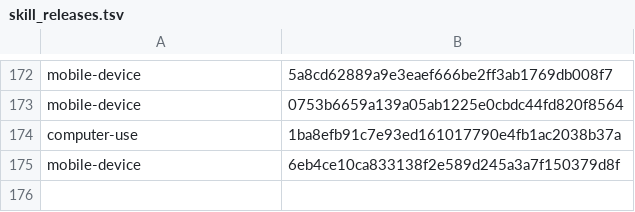
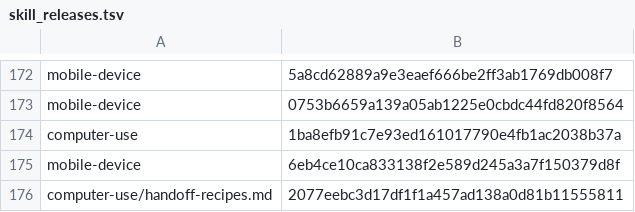
Before and after one commit to cjy5507/zerocode-ide, a TSV file: crates/zerocode-core/src/skill_releases.tsv, drawn as a sheet; only a part is shown, gaps mark what is left out; the diff names each change by its address in the sheet, - before the commit and + after, or states it on an @@ line.

```diff
--- a/crates/zerocode-core/src/skill_releases.tsv
+++ b/crates/zerocode-core/src/skill_releases.tsv
+row 176: computer-use/handoff-recipes.md | 2077eebc3d17df1f1a457ad138a0d81b11555811
```
Also changed, not shown: 20 other files.
